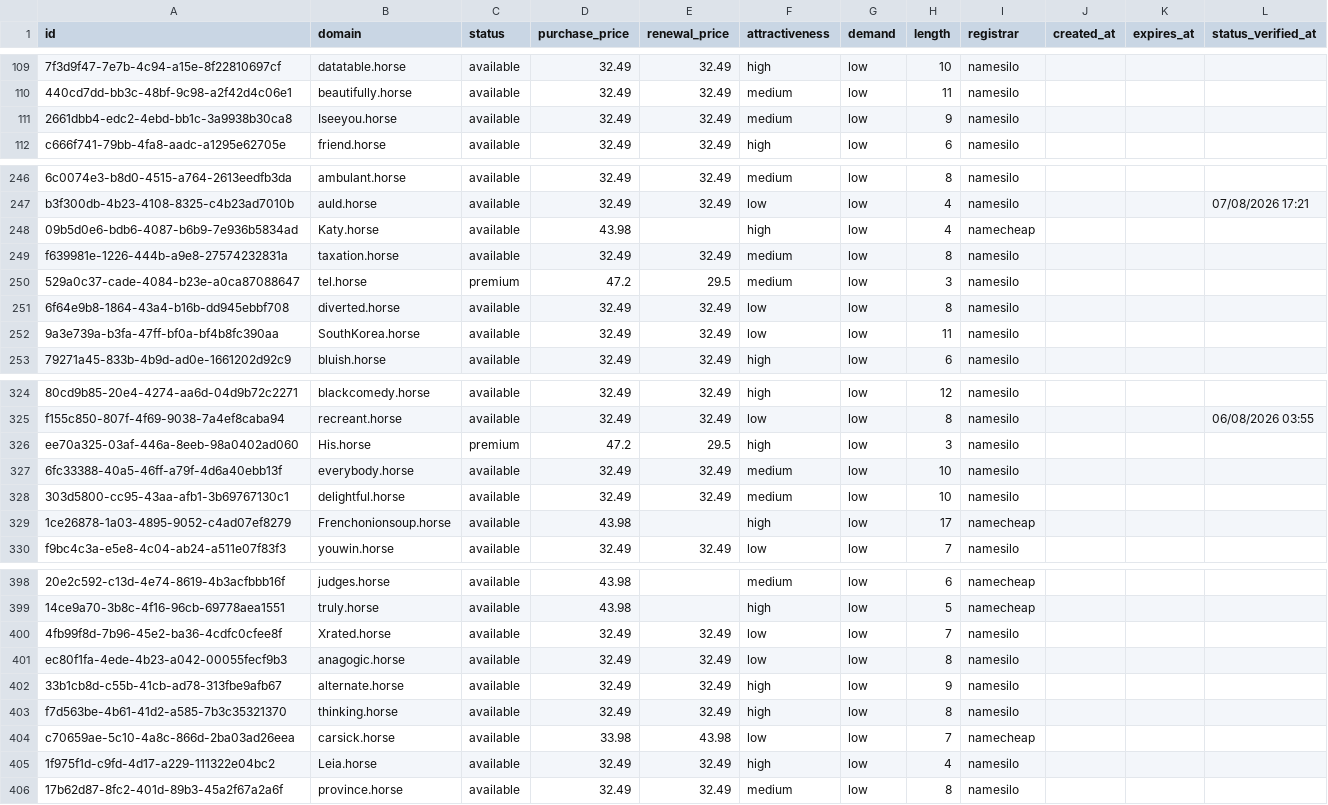
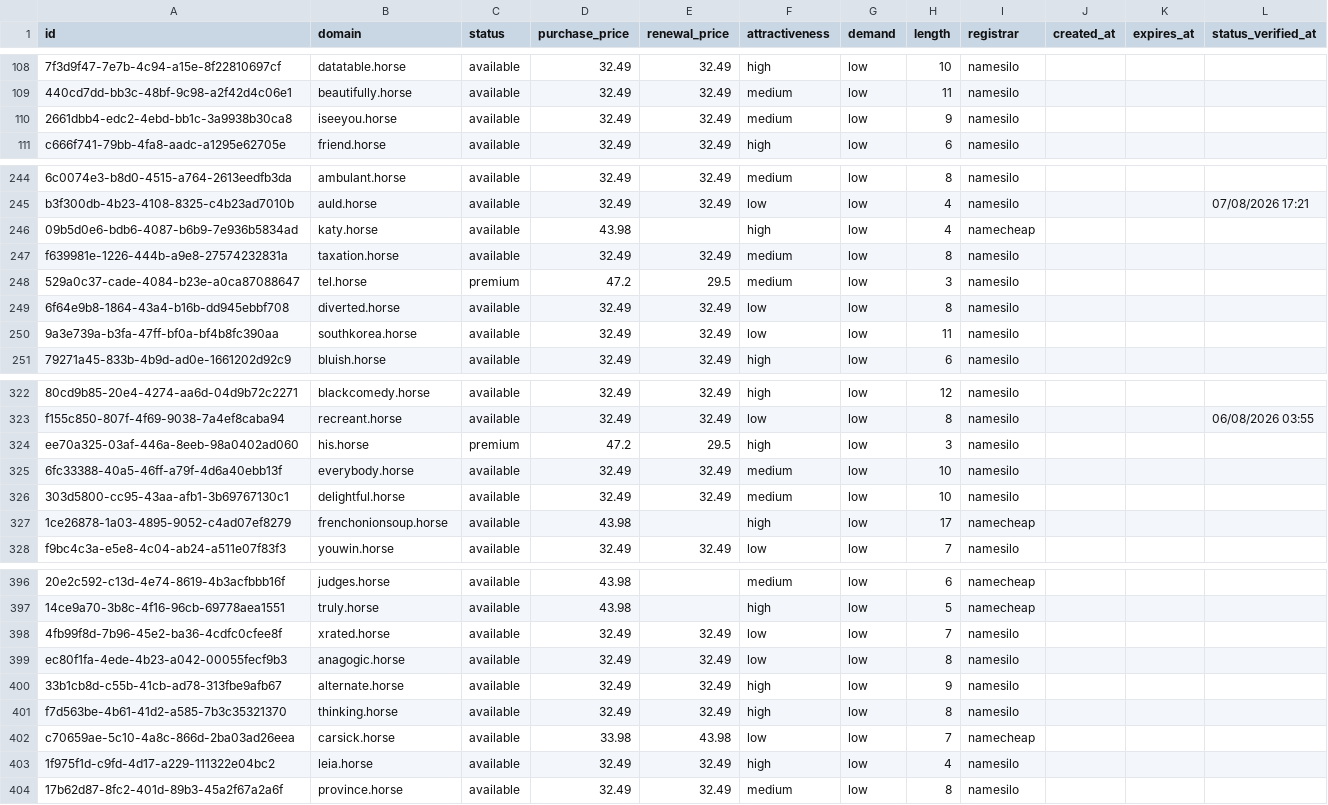
Before and after one commit to UniqueDomains/horse-oneword-domains, a CSV file: horse.csv, drawn as a sheet; only a part is shown, gaps mark what is left out; addresses are those after the commit; the diff covers the shown part only; the diff names each change by its address in the sheet, - before the commit and + after, or states it on an @@ line.

Commit message:
Domains update

```diff
--- a/horse.csv
+++ b/horse.csv
-B110 (domain): Iseeyou.horse
+B110 (domain): iseeyou.horse
-B246 (domain): Katy.horse
+B246 (domain): katy.horse
-B250 (domain): SouthKorea.horse
+B250 (domain): southkorea.horse
-B324 (domain): His.horse
+B324 (domain): his.horse
-B327 (domain): Frenchonionsoup.horse
+B327 (domain): frenchonionsoup.horse
-B398 (domain): Xrated.horse
+B398 (domain): xrated.horse
-B403 (domain): Leia.horse
+B403 (domain): leia.horse
```
Also changed, not shown: 3 added rows, 3 removed rows and 52 edited cells elsewhere in this file, 4 other files.
